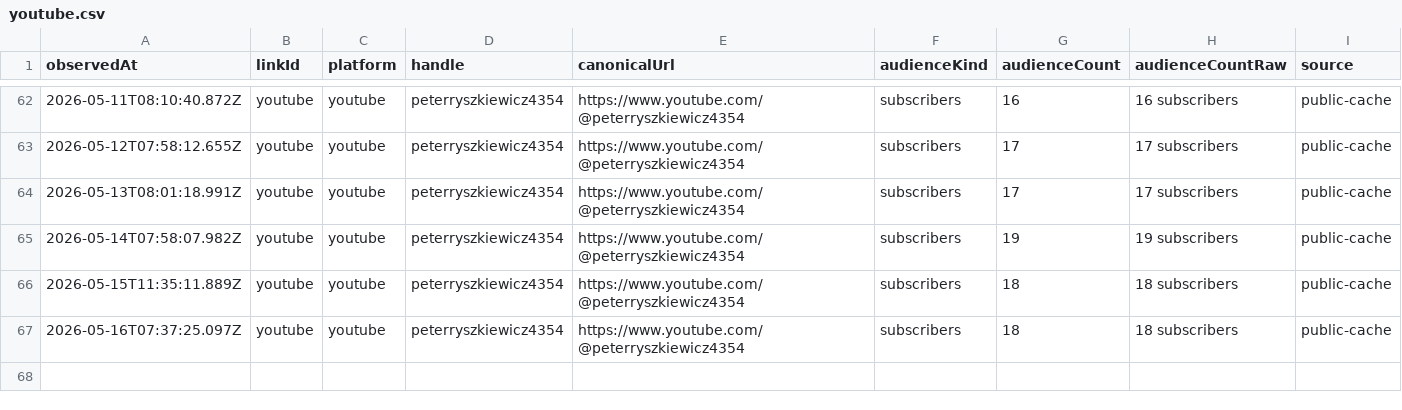
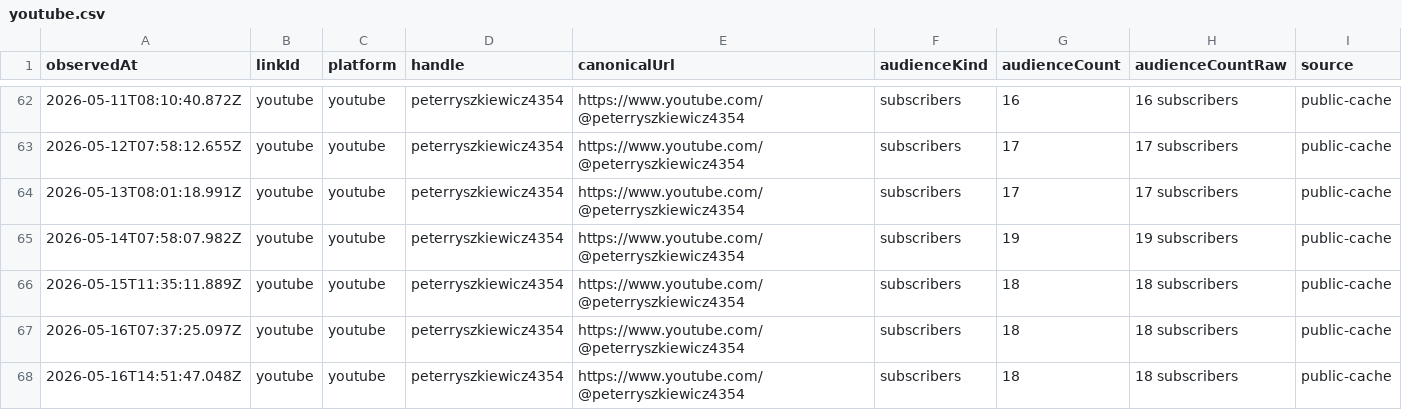
Before and after one commit to thebitcoinnova/open-links, a CSV file: public/history/followers/youtube.csv, drawn as a sheet; only a part is shown, gaps mark what is left out; the diff names each change by its address in the sheet, - before the commit and + after, or states it on an @@ line.

```diff
--- a/public/history/followers/youtube.csv
+++ b/public/history/followers/youtube.csv
+row 68: 2026-05-16T14:51:47.048Z | youtube | youtube | peterryszkiewicz4354 | https://www.youtube.com/@peterryszkiewicz4354 | subscribers | 18 | 18 subscribers | public-cache
```
Also changed, not shown: public/history/followers/github.csv, public/history/followers/medium.csv, 4 other files.
